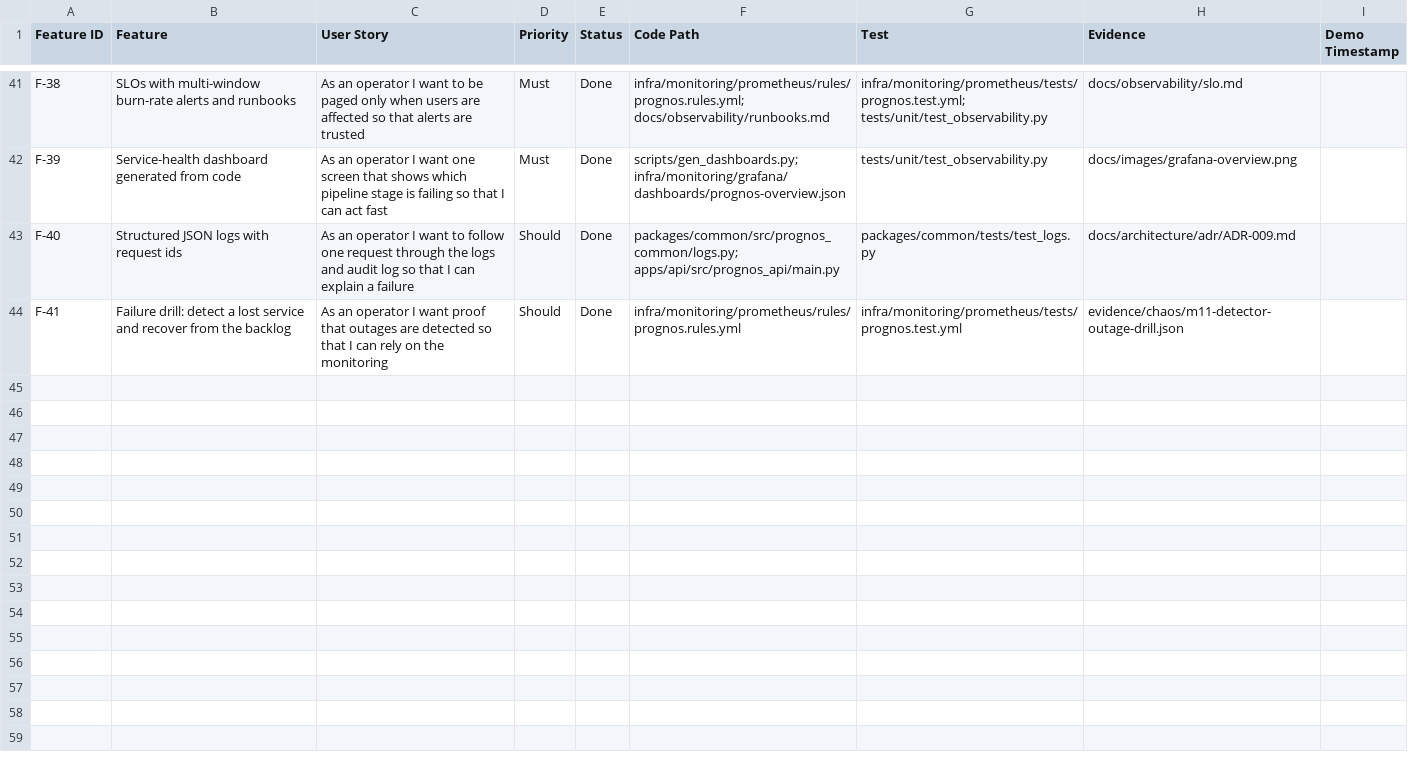
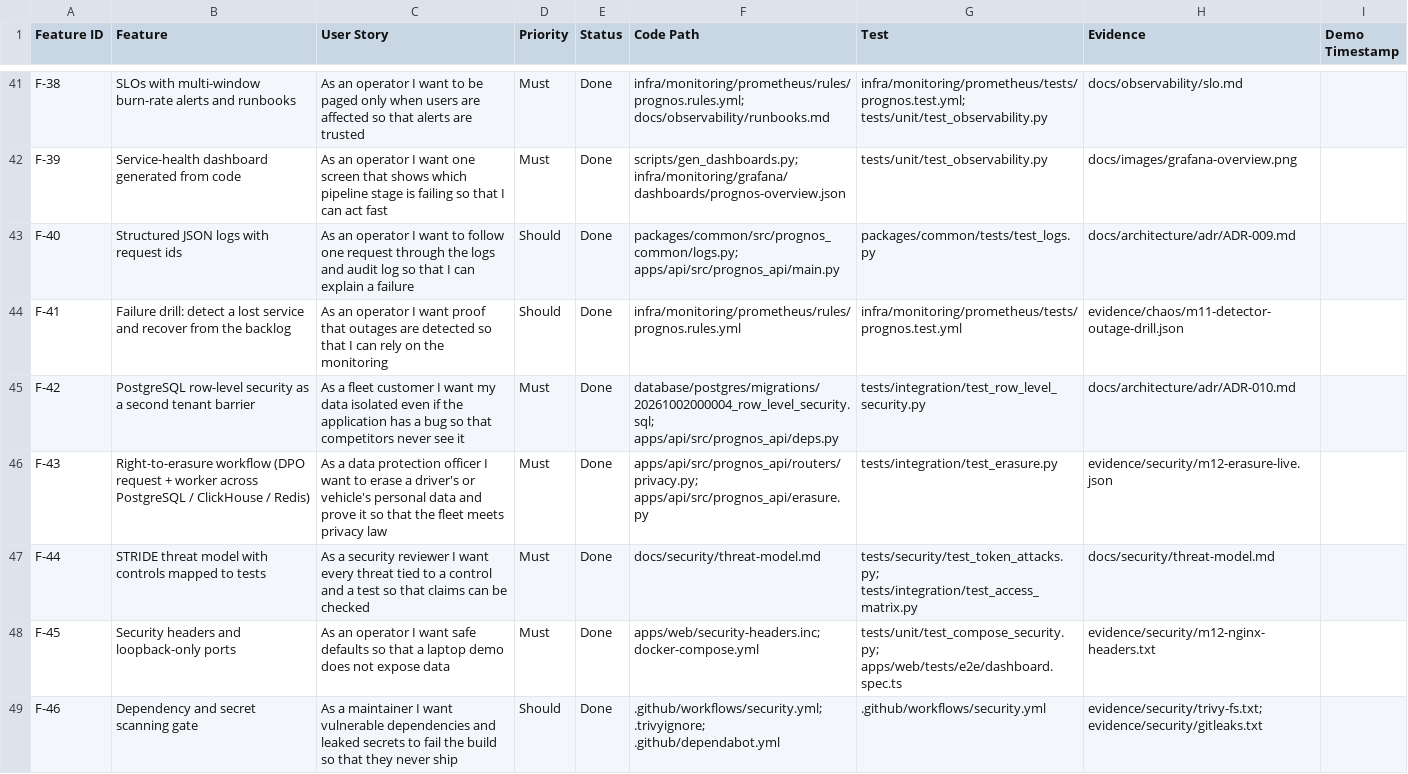
Before and after one commit to championorwhat/Connected-Vehicle-Intelligence, a CSV file: docs/feature-traceability.csv, drawn as a sheet; only a part is shown, gaps mark what is left out; the diff names each change by its address in the sheet, - before the commit and + after, or states it on an @@ line.

Commit message:
M12: security and privacy - RLS, erasure workflow, STRIDE, headers, scan gate
- PostgreSQL row-level security as a second tenant barrier (ADR-010): API requests
  run as prognos_tenant with app.tenant_id; the pool resets the role on return
  (RESET ALL does not); column grants hide password hashes; no DELETE/TRUNCATE
- Right to erasure: DPO files requests (POST /v1/privacy/erasure-requests); the
  erasure-worker service erases vehicle location (ClickHouse, Redis) and driver
  links, audited, retried on store outages, residual Kafka window recorded
- Security tests: 14 forged-token cases; 5 roles x 17 endpoints against the policy
  (fails on an unlisted route); RLS tests with deliberately unfiltered queries
- Found and fixed: nginx dropped all security headers on every page (add_header
  inheritance); every host port was published on 0.0.0.0, exposing Redis/Kafka
  (no auth) to the LAN - now HOST_BIND=127.0.0.1; erasure completed_at used the
  transaction start time
- Trivy now gates CI (baseline 0 HIGH/CRITICAL), gitleaks clean, Dependabot added
- STRIDE threat model with residual risks, privacy doc, API guide; runbook Kafka
  retention corrected (1 day, not 7)

```diff
--- a/docs/feature-traceability.csv
+++ b/docs/feature-traceability.csv
+row 45: F-42 | PostgreSQL row-level security as a second tenant barrier | As a fleet customer I want my data isolated even if the application has a bug so that competitors never see it | Must | Done | database/postgres/migrations/20261002000004_row_level_security.sql; apps/api/src/prognos_api/deps.py | tests/integration/test_row_level_security.py | docs/architecture/adr/ADR-010.md
+row 46: F-43 | Right-to-erasure workflow (DPO request + worker across PostgreSQL / ClickHouse / Redis) | As a data protection officer I want to erase a driver's or vehicle's personal data and prove it so that the fleet meets privacy law | Must | Done | apps/api/src/prognos_api/routers/privacy.py; apps/api/src/prognos_api/erasure.py | tests/integration/test_erasure.py | evidence/security/m12-erasure-live.json
+row 47: F-44 | STRIDE threat model with controls mapped to tests | As a security reviewer I want every threat tied to a control and a test so that claims can be checked | Must | Done | docs/security/threat-model.md | tests/security/test_token_attacks.py; tests/integration/test_access_matrix.py | docs/security/threat-model.md
+row 48: F-45 | Security headers and loopback-only ports | As an operator I want safe defaults so that a laptop demo does not expose data | Must | Done | apps/web/security-headers.inc; docker-compose.yml | tests/unit/test_compose_security.py; apps/web/tests/e2e/dashboard.spec.ts | evidence/security/m12-nginx-headers.txt
+row 49: F-46 | Dependency and secret scanning gate | As a maintainer I want vulnerable dependencies and leaked secrets to fail the build so that they never ship | Should | Done | .github/workflows/security.yml; .trivyignore; .github/dependabot.yml | .github/workflows/security.yml | evidence/security/trivy-fs.txt; evidence/security/gitleaks.txt
```
Also changed, not shown: 40 other files.
